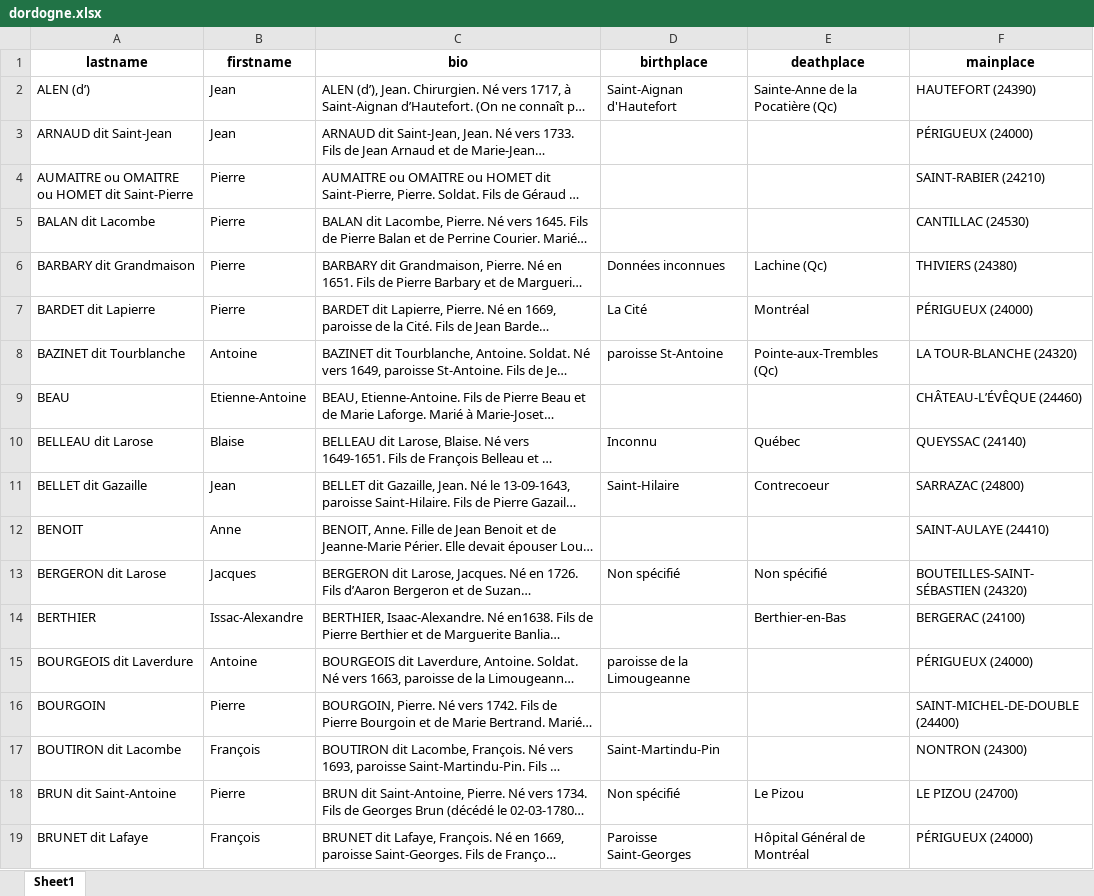
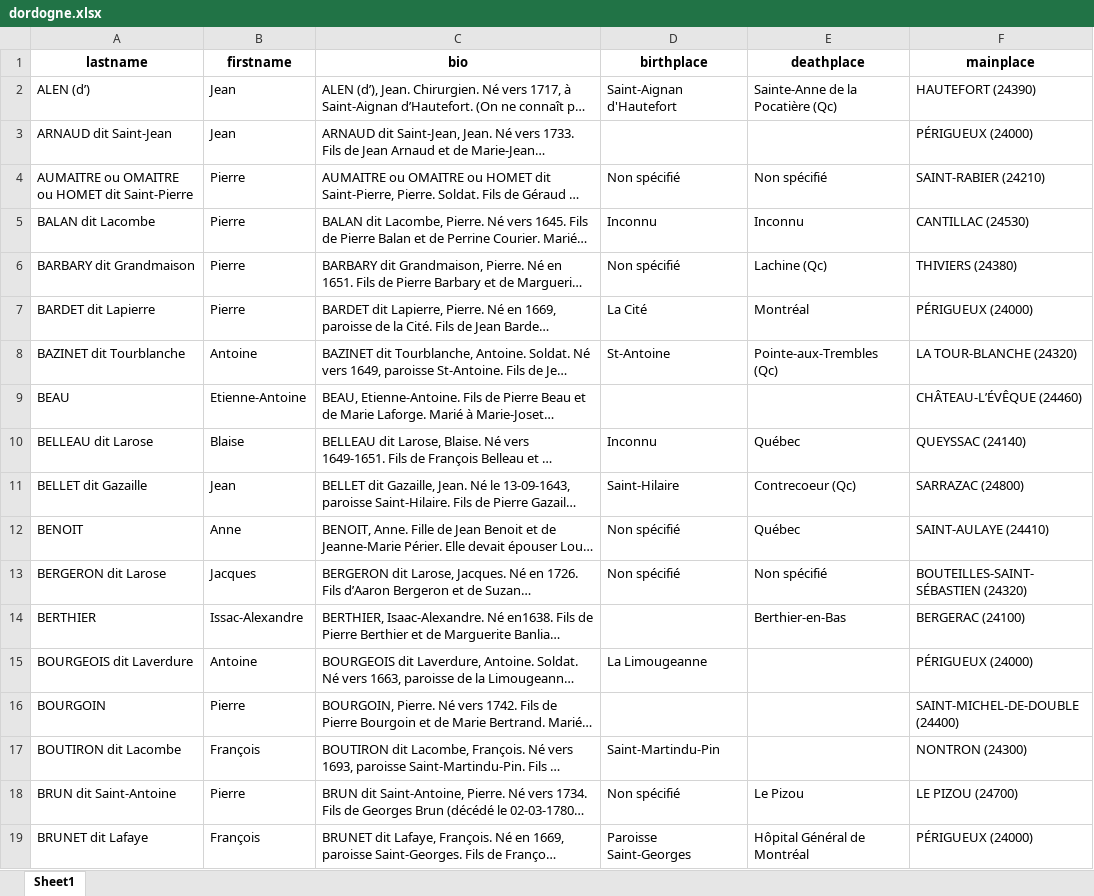
Before and after one commit to ilefM/memoire-pionniers-nf, an Excel workbook: data/outputs/dordogne/dordogne.xlsx, sheet Sheet1, drawn as a sheet; only a part is shown; long unchanged cells end in …; values as stored, in another font and other column widths than the file's, no borders; the diff covers the shown part only; the diff names each change by its address in the sheet, - before the commit and + after, or states it on an @@ line.

```diff
--- a/data/outputs/dordogne/dordogne.xlsx (sheet Sheet1)
+++ b/data/outputs/dordogne/dordogne.xlsx (sheet Sheet1)
-D4 (birthplace): (empty)
+D4 (birthplace): Non spécifié
-E4 (deathplace): (empty)
+E4 (deathplace): Non spécifié
-D5 (birthplace): (empty)
+D5 (birthplace): Inconnu
-E5 (deathplace): (empty)
+E5 (deathplace): Inconnu
-D6 (birthplace): Données inconnues
+D6 (birthplace): Non spécifié
-D8 (birthplace): paroisse St-Antoine
+D8 (birthplace): St-Antoine
-E11 (deathplace): Contrecoeur
+E11 (deathplace): Contrecoeur (Qc)
-D12 (birthplace): (empty)
+D12 (birthplace): Non spécifié
-E12 (deathplace): (empty)
+E12 (deathplace): Québec
-D15 (birthplace): paroisse de la Limougeanne
+D15 (birthplace): La Limougeanne
```
Also changed, not shown: 60 edited cells elsewhere in this sheet, 55 other files.
